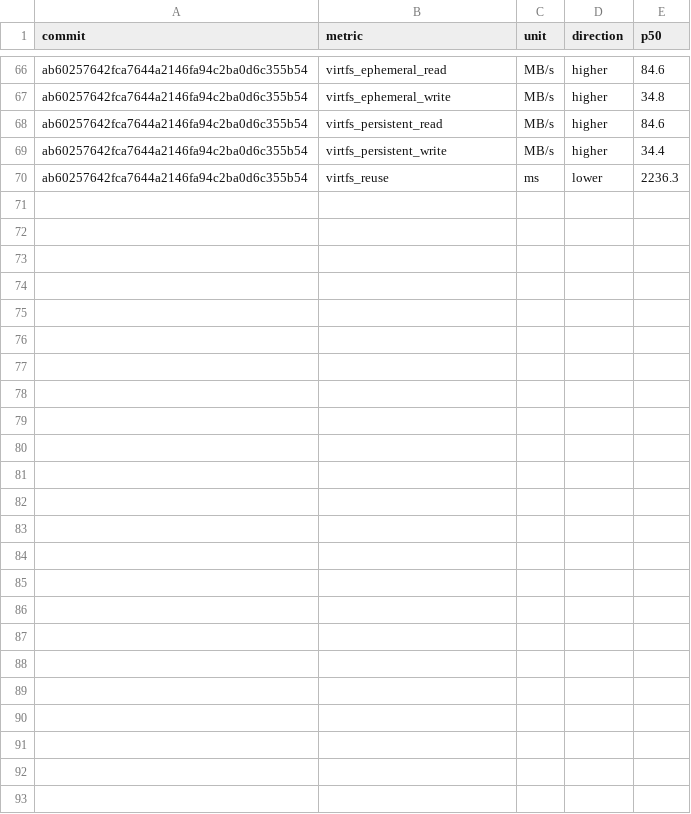
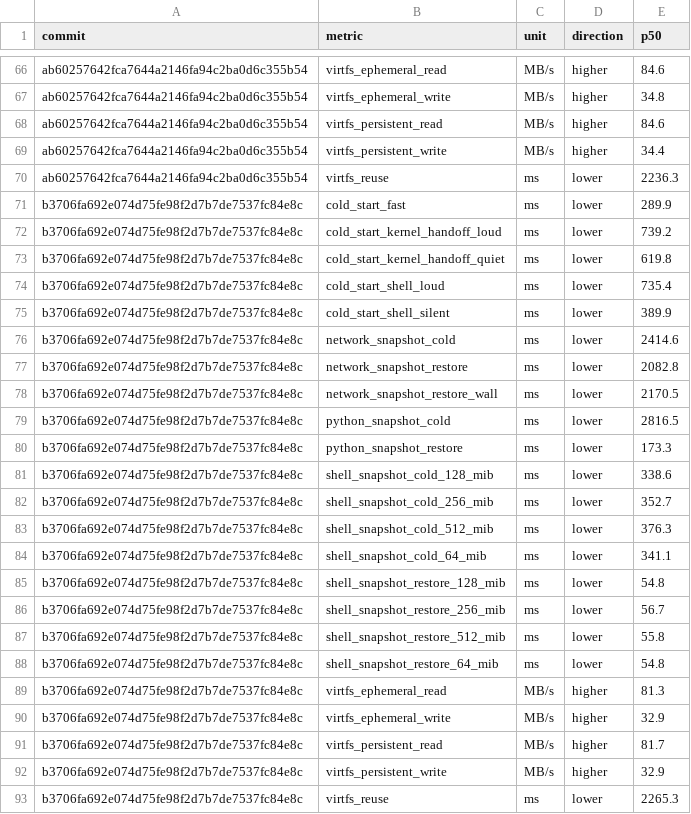
Before and after one commit to microsoft/nvx, a CSV file: data/performance/windows-hcn-afxdp.csv, drawn as a sheet; only a part is shown, gaps mark what is left out.

```diff
--- a/data/performance/windows-hcn-afxdp.csv
+++ b/data/performance/windows-hcn-afxdp.csv
@@ -70 +70,24 @@ ab60257642fca7644a2146fa94c2ba0d6c355b54,virtfs_persistent_write,MB/s,higher,34.
 ab60257642fca7644a2146fa94c2ba0d6c355b54,virtfs_reuse,ms,lower,2236.3
+b3706fa692e074d75fe98f2d7b7de7537fc84e8c,cold_start_fast,ms,lower,289.9
+b3706fa692e074d75fe98f2d7b7de7537fc84e8c,cold_start_kernel_handoff_loud,ms,lower,739.2
+b3706fa692e074d75fe98f2d7b7de7537fc84e8c,cold_start_kernel_handoff_quiet,ms,lower,619.8
+b3706fa692e074d75fe98f2d7b7de7537fc84e8c,cold_start_shell_loud,ms,lower,735.4
+b3706fa692e074d75fe98f2d7b7de7537fc84e8c,cold_start_shell_silent,ms,lower,389.9
+b3706fa692e074d75fe98f2d7b7de7537fc84e8c,network_snapshot_cold,ms,lower,2414.6
+b3706fa692e074d75fe98f2d7b7de7537fc84e8c,network_snapshot_restore,ms,lower,2082.8
+b3706fa692e074d75fe98f2d7b7de7537fc84e8c,network_snapshot_restore_wall,ms,lower,2170.5
+b3706fa692e074d75fe98f2d7b7de7537fc84e8c,python_snapshot_cold,ms,lower,2816.5
+b3706fa692e074d75fe98f2d7b7de7537fc84e8c,python_snapshot_restore,ms,lower,173.3
+b3706fa692e074d75fe98f2d7b7de7537fc84e8c,shell_snapshot_cold_128_mib,ms,lower,338.6
+b3706fa692e074d75fe98f2d7b7de7537fc84e8c,shell_snapshot_cold_256_mib,ms,lower,352.7
+b3706fa692e074d75fe98f2d7b7de7537fc84e8c,shell_snapshot_cold_512_mib,ms,lower,376.3
+b3706fa692e074d75fe98f2d7b7de7537fc84e8c,shell_snapshot_cold_64_mib,ms,lower,341.1
+b3706fa692e074d75fe98f2d7b7de7537fc84e8c,shell_snapshot_restore_128_mib,ms,lower,54.8
+b3706fa692e074d75fe98f2d7b7de7537fc84e8c,shell_snapshot_restore_256_mib,ms,lower,56.7
+b3706fa692e074d75fe98f2d7b7de7537fc84e8c,shell_snapshot_restore_512_mib,ms,lower,55.8
+b3706fa692e074d75fe98f2d7b7de7537fc84e8c,shell_snapshot_restore_64_mib,ms,lower,54.8
+b3706fa692e074d75fe98f2d7b7de7537fc84e8c,virtfs_ephemeral_read,MB/s,higher,81.3
+b3706fa692e074d75fe98f2d7b7de7537fc84e8c,virtfs_ephemeral_write,MB/s,higher,32.9
+b3706fa692e074d75fe98f2d7b7de7537fc84e8c,virtfs_persistent_read,MB/s,higher,81.7
+b3706fa692e074d75fe98f2d7b7de7537fc84e8c,virtfs_persistent_write,MB/s,higher,32.9
+b3706fa692e074d75fe98f2d7b7de7537fc84e8c,virtfs_reuse,ms,lower,2265.3
```
Also changed, not shown: data/performance/linux-kvm.csv, data/performance/windows-whp.csv.
